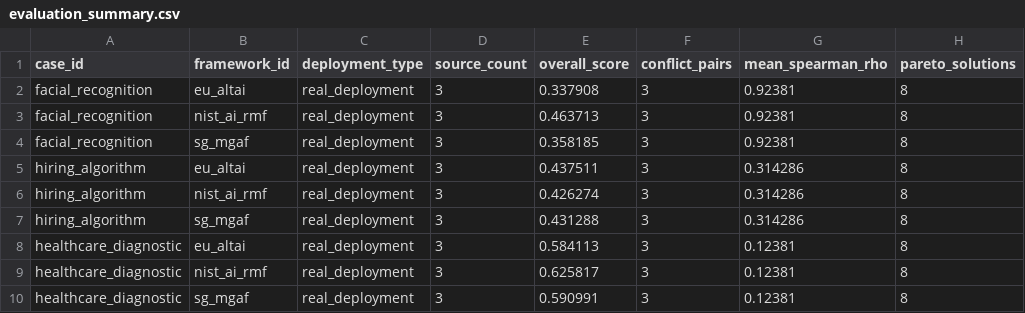
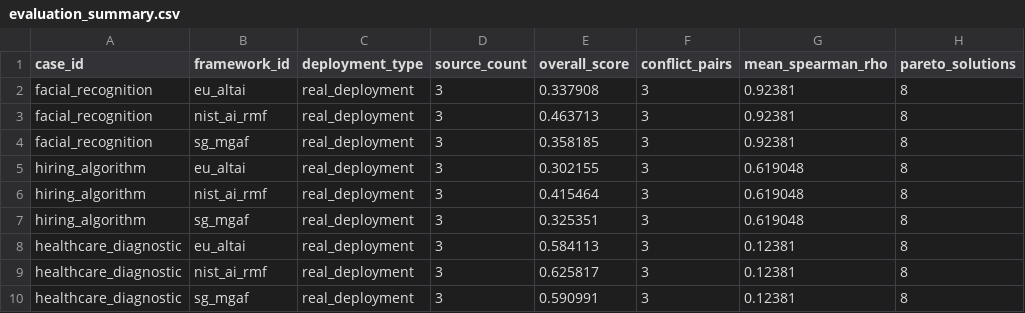
Before and after one commit to benjaminyjr17/ccds25-0582-medf, a CSV file: docs/evidence/evaluation_summary.csv, drawn as a sheet; only a part is shown; the diff names each change by its address in the sheet, - before the commit and + after, or states it on an @@ line.

Commit message:
Enforce durable RQ-05 provenance schema and evidence checks

```diff
--- a/docs/evidence/evaluation_summary.csv
+++ b/docs/evidence/evaluation_summary.csv
-E5 (overall_score): 0.437511
+E5 (overall_score): 0.302155
-G5:G7 (mean_spearman_rho): 0.314286
+G5:G7 (mean_spearman_rho): 0.619048
-E6 (overall_score): 0.426274
+E6 (overall_score): 0.415464
-E7 (overall_score): 0.431288
+E7 (overall_score): 0.325351
```
Also changed, not shown: 14 other files.
